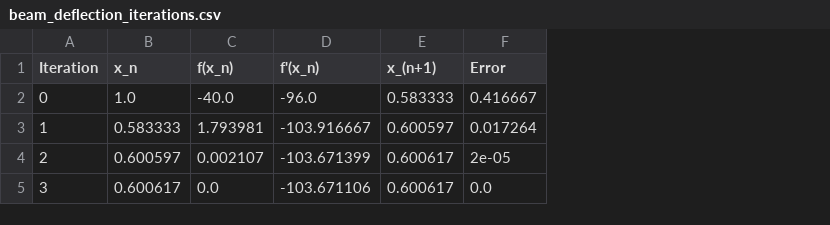
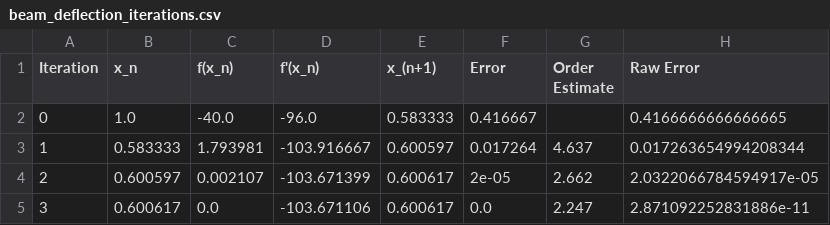
Before and after one commit to ghania68-Ab/Newton-Raphson-Engineering-Solver, a CSV file: results/iteration_tables/beam_deflection_iterations.csv, drawn as a sheet; the diff names each change by its address in the sheet, - before the commit and + after, or states it on an @@ line.

```diff
--- a/results/iteration_tables/beam_deflection_iterations.csv
+++ b/results/iteration_tables/beam_deflection_iterations.csv
+column G (Order Estimate), rows 3-5: 4.637 | 2.662 | 2.247
+column H (Raw Error), rows 2-5: 0.4166666666666665 | 0.017263654994208344 | 2.0322066784594917e-05 | 2.871092252831886e-11
```
Also changed, not shown: results/iteration_tables/spring_equilibrium_iterations.csv, 10 other files.
